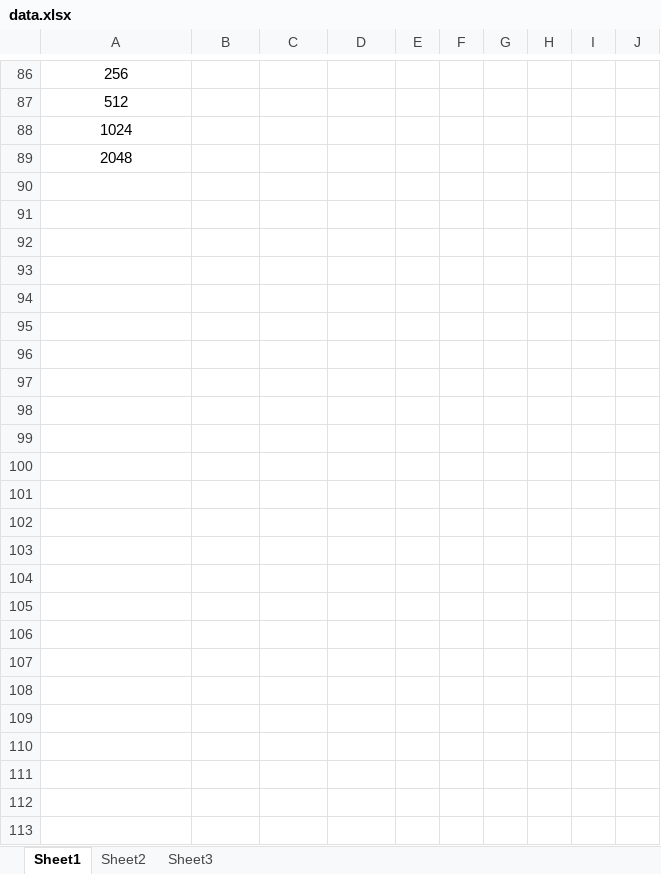
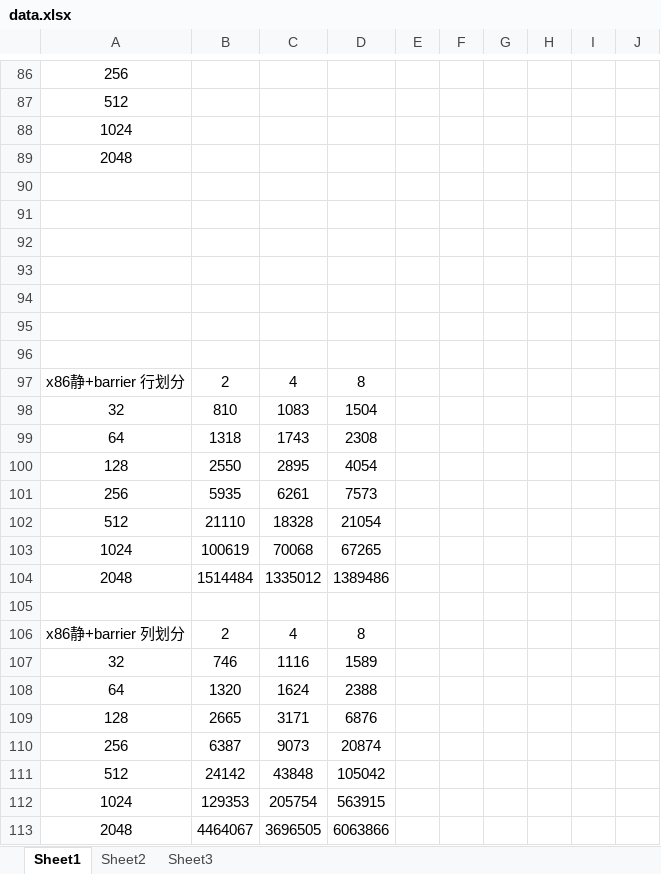
Before and after one commit to MengQxuan/parallel, an Excel workbook: lab3/data.xlsx, sheet Sheet1, drawn as a sheet; only a part is shown, gaps mark what is left out; values as stored, in another font and other column widths than the file's, no borders; the diff covers the shown part only; the diff names each change by its address in the sheet, - before the commit and + after, or states it on an @@ line.

```diff
--- a/lab3/data.xlsx (sheet Sheet1)
+++ b/lab3/data.xlsx (sheet Sheet1)
+row 90: (empty)
+row 91: (empty)
+row 92: (empty)
+row 93: (empty)
+row 94: (empty)
+row 95: (empty)
+row 96: (empty)
+row 97: x86静+barrier 行划分 | 2 | 4 | 8
+row 98: 32 | 810 | 1083 | 1504
+row 99: 64 | 1318 | 1743 | 2308
+row 100: 128 | 2550 | 2895 | 4054
+row 101: 256 | 5935 | 6261 | 7573
+row 102: 512 | 21110 | 18328 | 21054
+row 103: 1024 | 100619 | 70068 | 67265
+row 104: 2048 | 1514484 | 1335012 | 1389486
+row 105: (empty)
+row 106: x86静+barrier 列划分 | 2 | 4 | 8
+row 107: 32 | 746 | 1116 | 1589
+row 108: 64 | 1320 | 1624 | 2388
+row 109: 128 | 2665 | 3171 | 6876
+row 110: 256 | 6387 | 9073 | 20874
+row 111: 512 | 24142 | 43848 | 105042
+row 112: 1024 | 129353 | 205754 | 563915
+row 113: 2048 | 4464067 | 3696505 | 6063866
```
Also changed, not shown: 36 edited cells elsewhere in this sheet, 1 other file.
